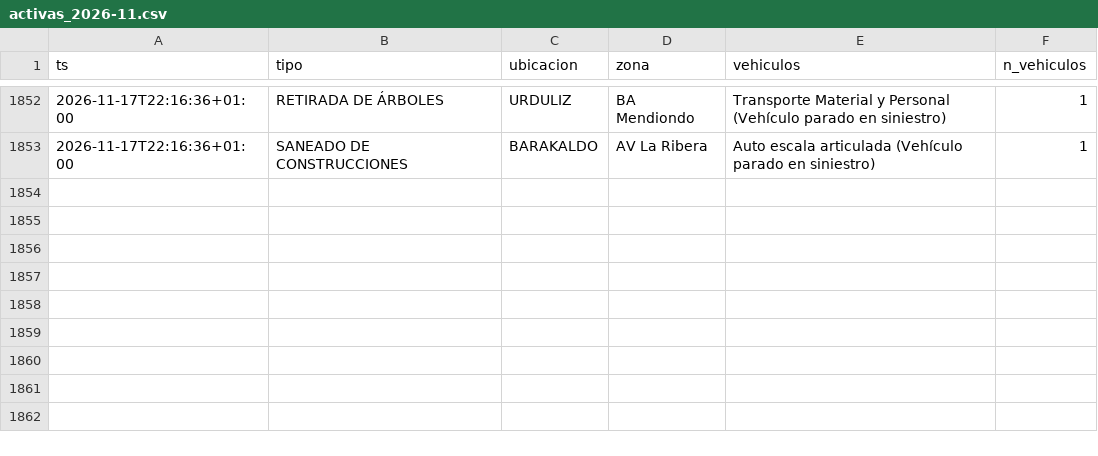
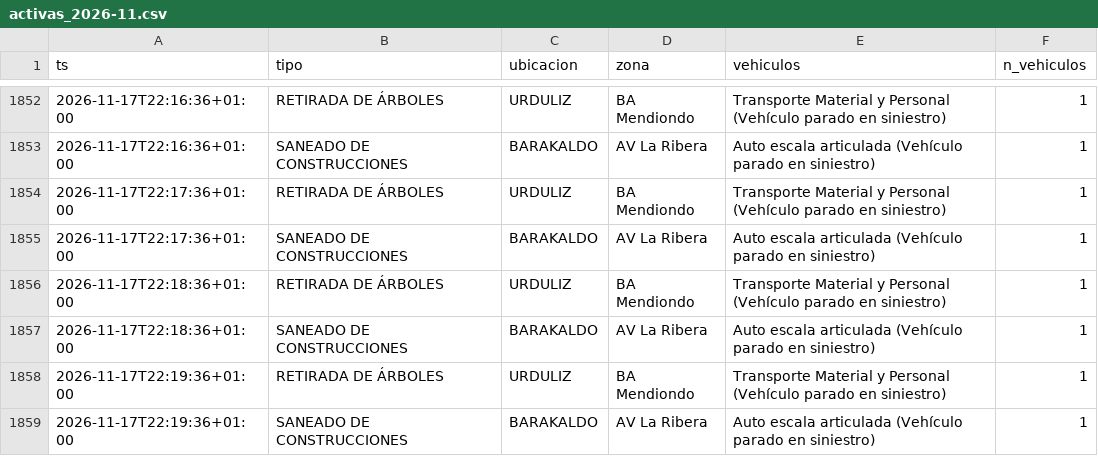
Before and after one commit to bsendagorta/auria, a CSV file: datos/online/github-min/activas_2026-11.csv, drawn as a sheet; only a part is shown, gaps mark what is left out.

Commit message:
datos: capturas por minuto hasta 22:19

```diff
--- a/datos/online/github-min/activas_2026-11.csv
+++ b/datos/online/github-min/activas_2026-11.csv
@@ -1853 +1853,7 @@ ts,tipo,ubicacion,zona,vehiculos,n_vehiculos
 2026-11-17T22:16:36+01:00,SANEADO DE CONSTRUCCIONES,BARAKALDO,AV La Ribera,Auto escala articulada (Vehículo parado en siniestro),1
+2026-11-17T22:17:36+01:00,RETIRADA DE ÁRBOLES,URDULIZ,BA Mendiondo,Transporte Material y Personal (Vehículo parado en siniestro),1
+2026-11-17T22:17:36+01:00,SANEADO DE CONSTRUCCIONES,BARAKALDO,AV La Ribera,Auto escala articulada (Vehículo parado en siniestro),1
+2026-11-17T22:18:36+01:00,RETIRADA DE ÁRBOLES,URDULIZ,BA Mendiondo,Transporte Material y Personal (Vehículo parado en siniestro),1
+2026-11-17T22:18:36+01:00,SANEADO DE CONSTRUCCIONES,BARAKALDO,AV La Ribera,Auto escala articulada (Vehículo parado en siniestro),1
+2026-11-17T22:19:36+01:00,RETIRADA DE ÁRBOLES,URDULIZ,BA Mendiondo,Transporte Material y Personal (Vehículo parado en siniestro),1
+2026-11-17T22:19:36+01:00,SANEADO DE CONSTRUCCIONES,BARAKALDO,AV La Ribera,Auto escala articulada (Vehículo parado en siniestro),1
```
Also changed, not shown: datos/online/github-min/capturas_2026-11.csv, 1 other file.
